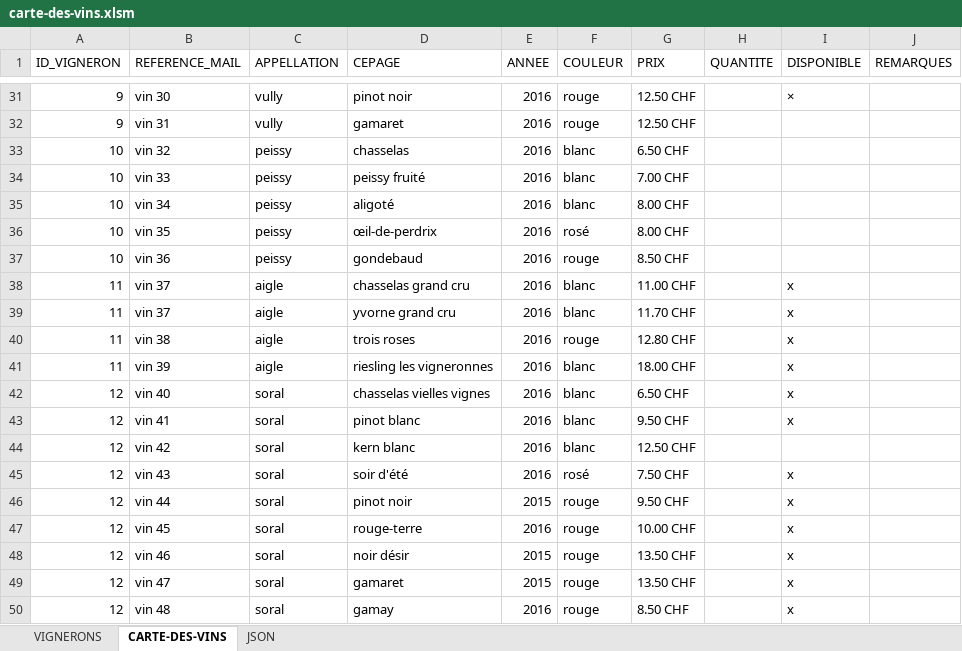
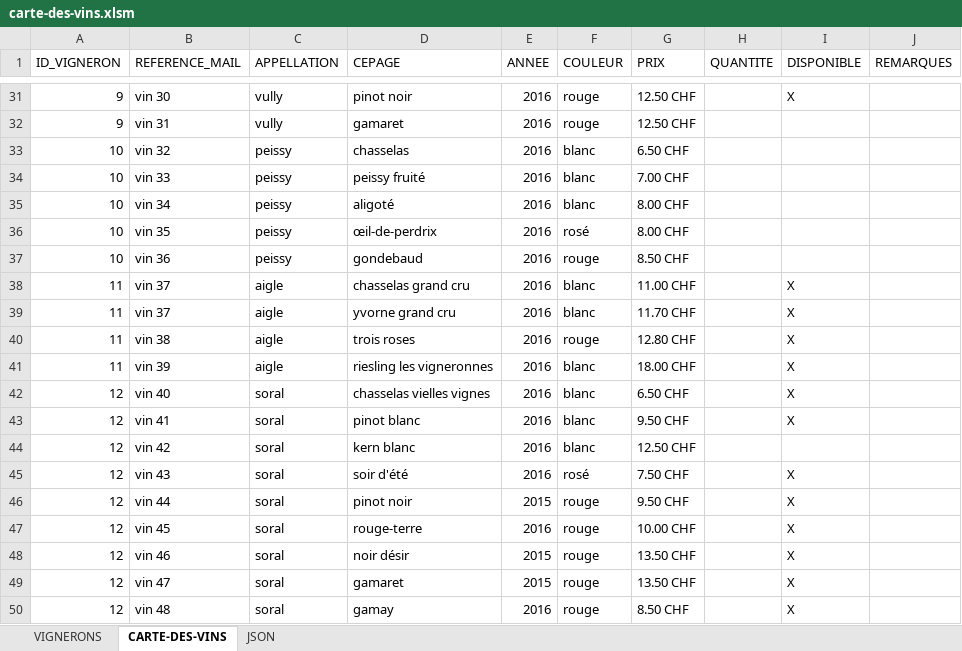
Before and after one commit to deuxfoiscinq/deuxfoiscinq, an Excel workbook: la-cave-de-deuxfoiscinq/carte-des-vins.xlsm, sheet CARTE-DES-VINS, drawn as a sheet; only a part is shown, gaps mark what is left out; values as stored, in another font and other column widths than the file's, no cell formats; table styles not drawn; the diff covers the shown part only; the diff names each change by its address in the sheet, - before the commit and + after, or states it on an @@ line.

```diff
--- a/la-cave-de-deuxfoiscinq/carte-des-vins.xlsm (sheet CARTE-DES-VINS)
+++ b/la-cave-de-deuxfoiscinq/carte-des-vins.xlsm (sheet CARTE-DES-VINS)
-I31 (DISPONIBLE): ×
+I31 (DISPONIBLE): X
-I38:I43 (DISPONIBLE): x
+I38:I43 (DISPONIBLE): X
-I45:I50 (DISPONIBLE): x
+I45:I50 (DISPONIBLE): X
```
Also changed, not shown: 23 edited cells elsewhere in this sheet, cell formats.
